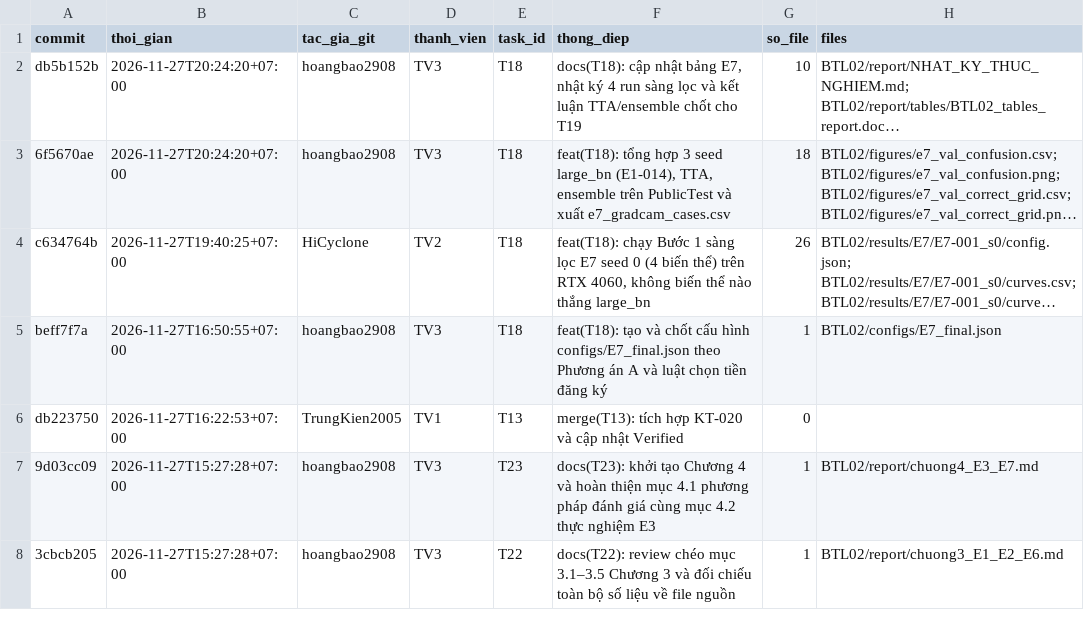
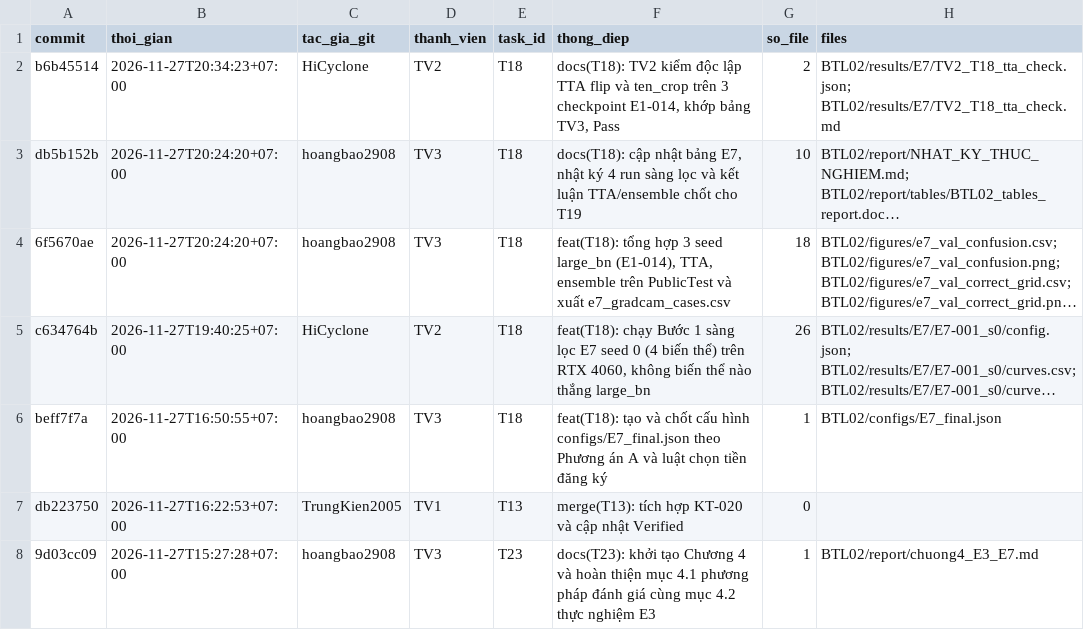
Before and after one commit to lpnHai2005/DeepLearning_Group, a CSV file: BTL02/tracking/activity_log.csv, drawn as a sheet; only a part is shown; the shorter side is filled out with more unchanged rows; long unchanged cells end in …; the diff names each change by its address in the sheet, - before the commit and + after, or states it on an @@ line.

```diff
--- a/BTL02/tracking/activity_log.csv
+++ b/BTL02/tracking/activity_log.csv
+row 2: b6b45514 | 2026-11-27T20:34:23+07:00 | HiCyclone | TV2 | T18 | docs(T18): TV2 kiểm độc lập TTA flip và ten_crop trên 3 checkpoint E1-014, khớp bảng TV3, Pass | 2 | BTL02/results/E7/TV2_T18_tta_check.json; BTL02/results/E7/TV2_T18_tta_check.md
```
